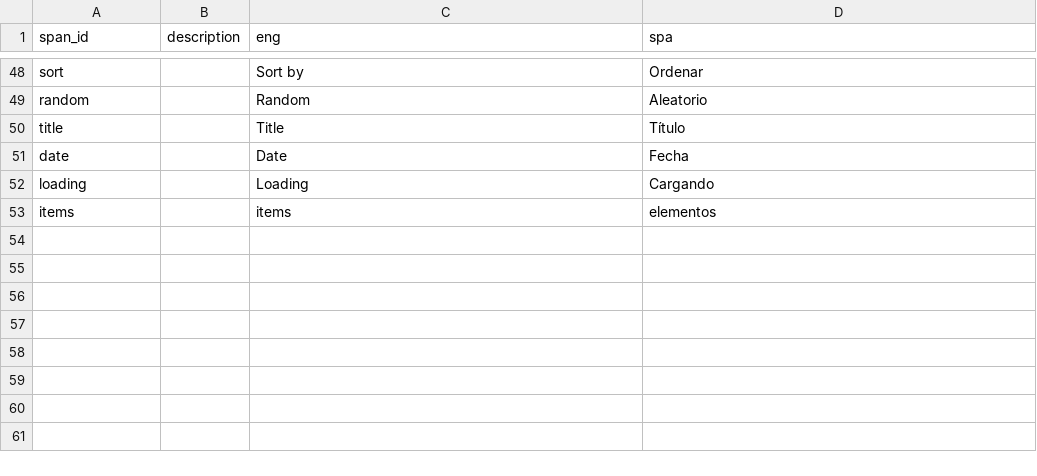
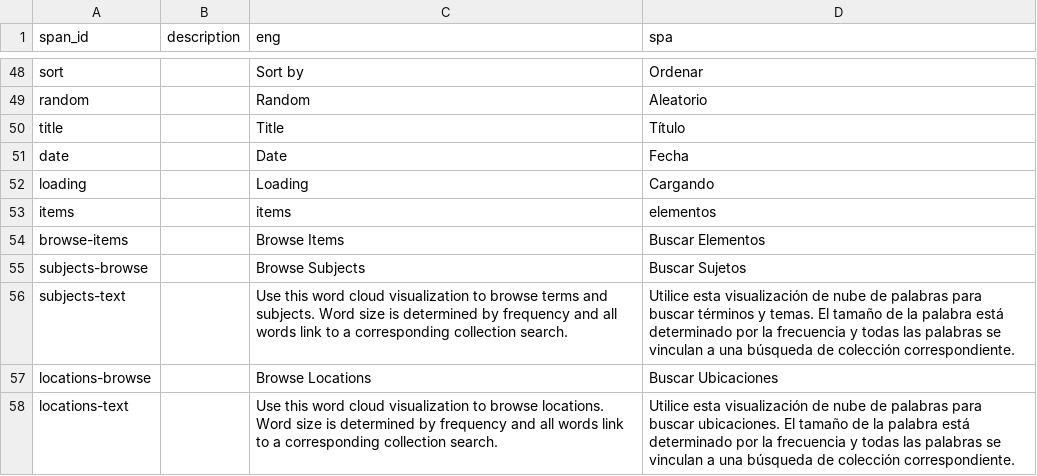
Before and after one commit to owikle/cb-multilingual, a CSV file: _data/config-translation.csv, drawn as a sheet; only a part is shown, gaps mark what is left out.

Commit message:
clouds and map

```diff
--- a/_data/config-translation.csv
+++ b/_data/config-translation.csv
@@ -53 +53,6 @@ loading,,Loading,Cargando
 items,,items,elementos
+browse-items,,Browse Items,Buscar Elementos
+subjects-browse,,Browse Subjects,Buscar Sujetos
+subjects-text,,"Use this word cloud visualization to browse terms and subjects. Word size is determined by frequency and all words link to a corresponding collection search.","Utilice esta visualización de nube de palabras para buscar términos y temas. El tamaño de la palabra está determinado por la frecuencia y todas las palabras se vinculan a una búsqueda de colección correspondiente."
+locations-browse,,Browse Locations,Buscar Ubicaciones
+locations-text,,"Use this word cloud visualization to browse locations. Word size is determined by frequency and all words link to a corresponding collection search.","Utilice esta visualización de nube de palabras para buscar ubicaciones. El tamaño de la palabra está determinado por la frecuencia y todas las palabras se vinculan a una búsqueda de colección correspondiente."
```
Also changed, not shown: 4 other files.
